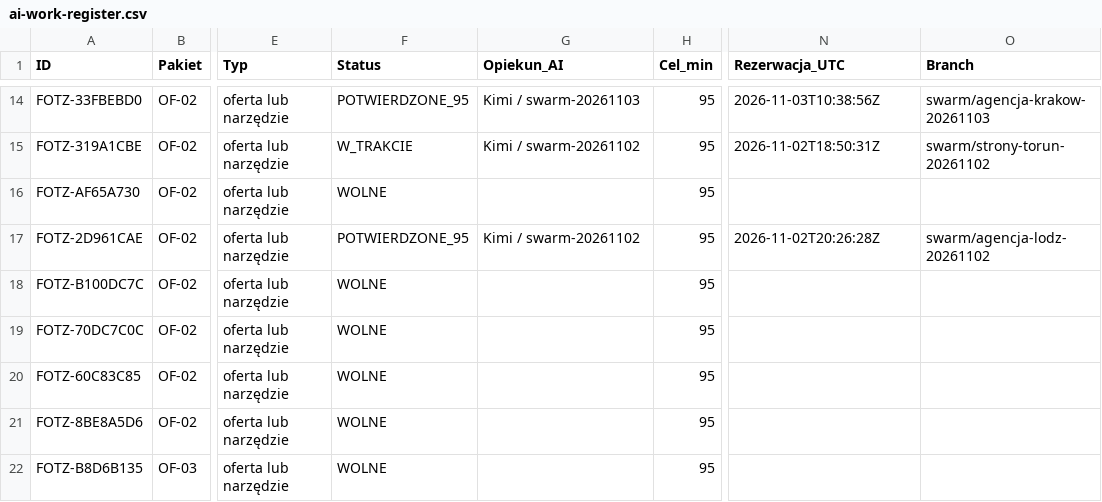
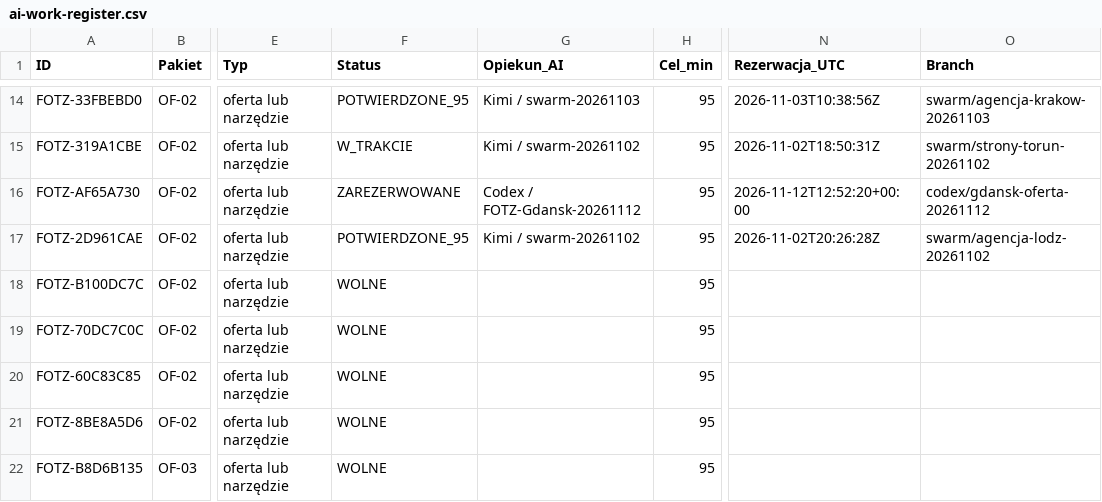
Before and after one commit to adam420412/fotz-studio-web-experience, a CSV file: docs/seo/ai-work-register.csv, drawn as a sheet; only a part is shown, gaps mark what is left out; the diff names each change by its address in the sheet, - before the commit and + after, or states it on an @@ line.

Commit message:
Zarezerwuj ofertę marketingową Gdańsk do aktualizacji (#216)

```diff
--- a/docs/seo/ai-work-register.csv
+++ b/docs/seo/ai-work-register.csv
-F16 (Status): WOLNE
+F16 (Status): ZAREZERWOWANE
-G16 (Opiekun_AI): (empty)
+G16 (Opiekun_AI): Codex / FOTZ-Gdansk-20261112
-N16 (Rezerwacja_UTC): (empty)
+N16 (Rezerwacja_UTC): 2026-11-12T12:52:20+00:00
-O16 (Branch): (empty)
+O16 (Branch): codex/gdansk-oferta-20261112
```
